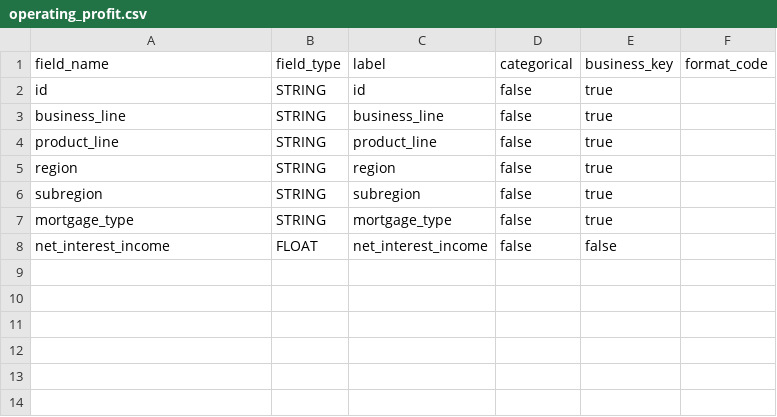
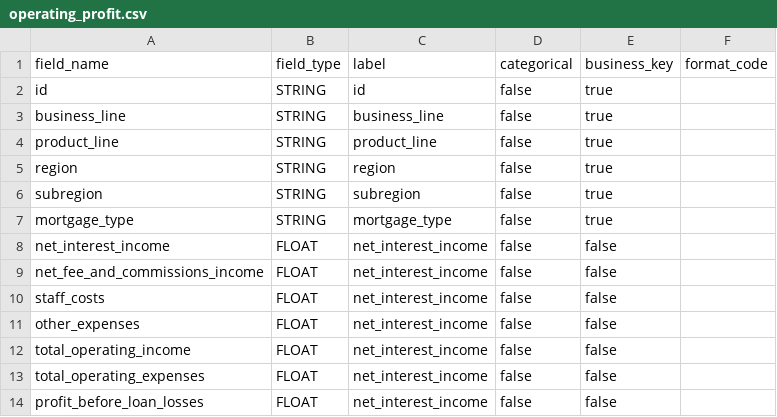
Before and after one commit to MikeG27/acc_models, a CSV file: src/schemas/operating_profit.csv, drawn as a sheet.

Commit message:
update output schema profit

```diff
--- a/src/schemas/operating_profit.csv
+++ b/src/schemas/operating_profit.csv
@@ -8 +8,7 @@ mortgage_type, STRING, mortgage_type, false, true
 net_interest_income, FLOAT, net_interest_income, false, false
+net_fee_and_commissions_income, FLOAT, net_interest_income, false, false
+staff_costs, FLOAT, net_interest_income, false, false
+other_expenses, FLOAT, net_interest_income, false, false
+total_operating_income, FLOAT, net_interest_income, false, false
+total_operating_expenses, FLOAT, net_interest_income, false, false
+profit_before_loan_losses, FLOAT, net_interest_income, false, false
```
Also changed, not shown: src/schemas/total_income.csv, 1 other file.
